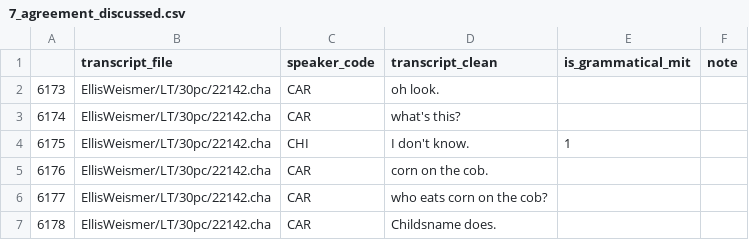
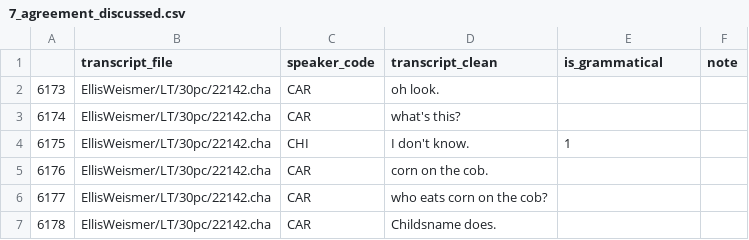
Before and after one commit to mitjanikolaus/childes-grammaticality, a CSV file: data/manual_annotation/annotated/7_agreement_discussed.csv, drawn as a sheet; only a part is shown.

Commit message:
fix file 7 column name

```diff
--- a/data/manual_annotation/annotated/7_agreement_discussed.csv
+++ b/data/manual_annotation/annotated/7_agreement_discussed.csv
@@ -1,2 +1,2 @@
-,transcript_file,speaker_code,transcript_clean,is_grammatical_mit,note
+,transcript_file,speaker_code,transcript_clean,is_grammatical,note
 6173,EllisWeismer/LT/30pc/22142.cha,CAR,oh look.,,
```
